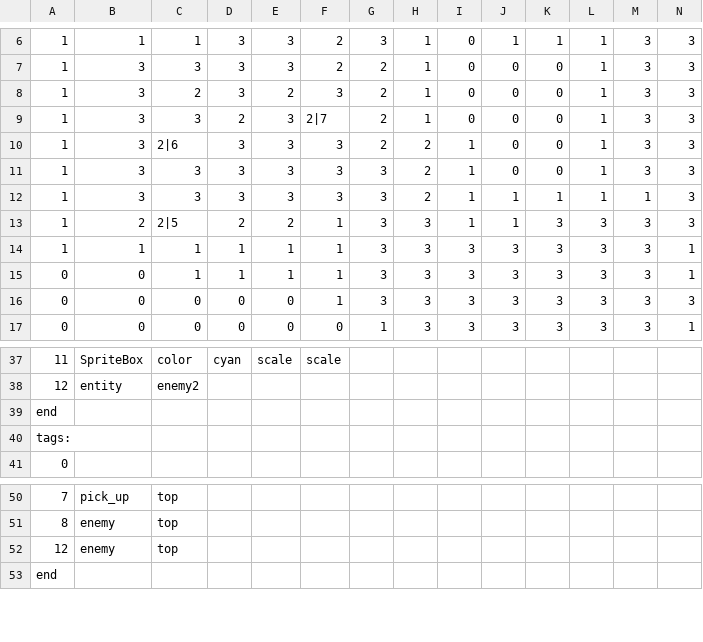
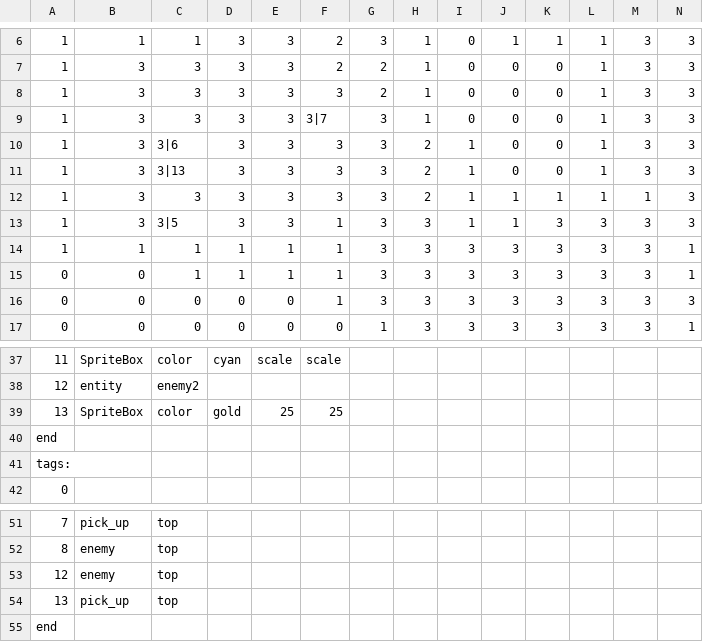
Before and after one commit to AdmiralSbs/GameProject, a CSV file: maps/map1.csv, drawn as a sheet; only a part is shown, gaps mark what is left out; rows hold the shown columns only; the diff names each change by its address in the sheet, - before the commit and + after, or states it on an @@ line.

```diff
--- a/maps/map1.csv
+++ b/maps/map1.csv
-C8: 2
+C8: 3
-E8: 2
+E8: 3
-D9: 2
+D9: 3
-F9: 2|7
+F9: 3|7
-G9:G10: 2
+G9:G10: 3
-C10: 2|6
+C10: 3|6
-C11: 3
+C11: 3|13
-B13: 2
+B13: 3
-C13: 2|5
+C13: 3|5
-D13: 2
+D13: 3
-E13: 2
+E13: 3
+row 39: 13 | SpriteBox | color | gold | 25 | 25
+row 54: 13 | pick_up | top
```
Also changed, not shown: maps/map0.csv, maps/map2.csv, 2 other files.
